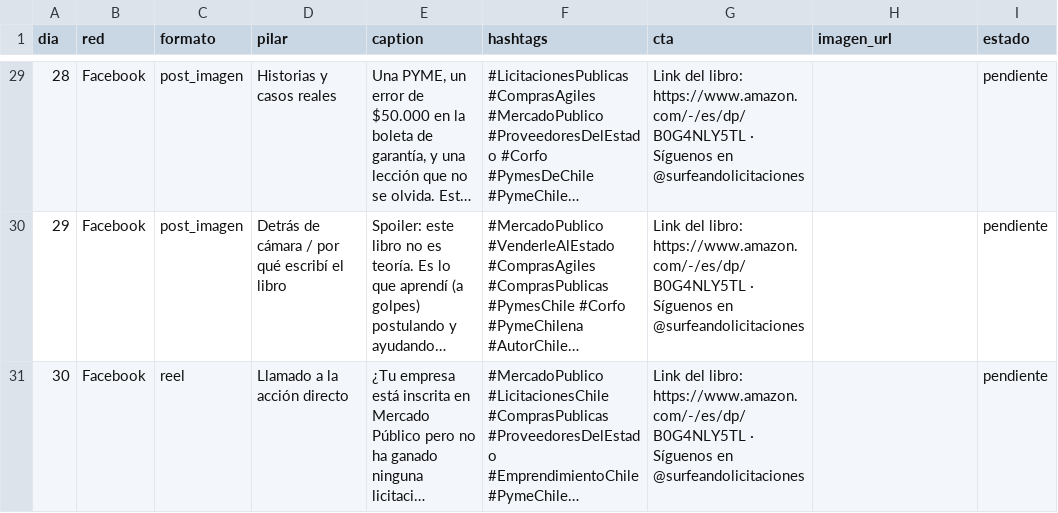
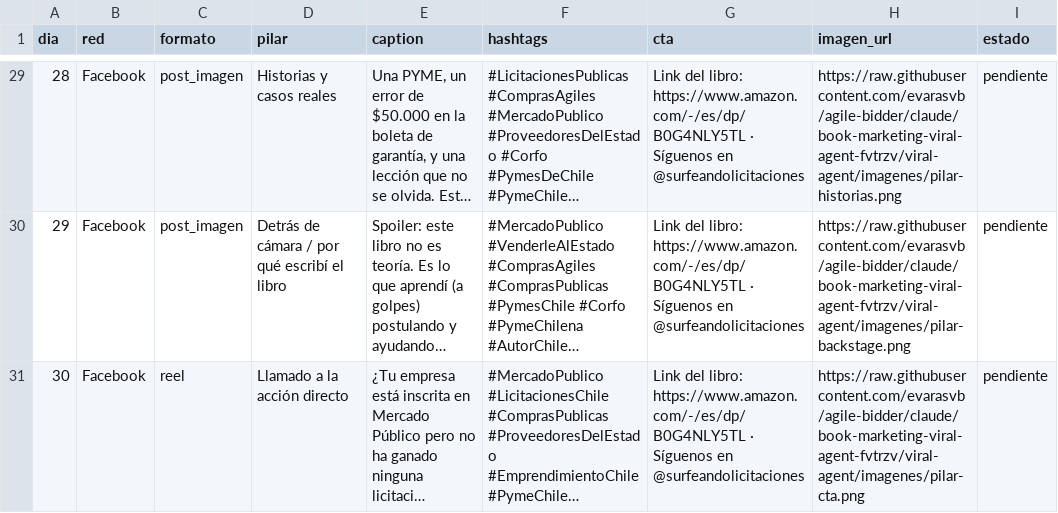
Before and after one commit to evarasvb/agile-bidder, a CSV file: viral-agent/contenido/calendario_lanzamiento.csv, drawn as a sheet; only a part is shown, gaps mark what is left out; long unchanged cells end in …; the diff covers the shown part only; the diff names each change by its address in the sheet, - before the commit and + after, or states it on an @@ line.

```diff
--- a/viral-agent/contenido/calendario_lanzamiento.csv
+++ b/viral-agent/contenido/calendario_lanzamiento.csv
-H29 (imagen_url): (empty)
+H29 (imagen_url): https://raw.githubusercontent.com/evarasvb/agile-bidder/claude/book-marketing-viral-agent-fvtrzv/viral-agent/imagenes/pilar-historias.png
-H30 (imagen_url): (empty)
+H30 (imagen_url): https://raw.githubusercontent.com/evarasvb/agile-bidder/claude/book-marketing-viral-agent-fvtrzv/viral-agent/imagenes/pilar-backstage.png
-H31 (imagen_url): (empty)
+H31 (imagen_url): https://raw.githubusercontent.com/evarasvb/agile-bidder/claude/book-marketing-viral-agent-fvtrzv/viral-agent/imagenes/pilar-cta.png
```
Also changed, not shown: 27 edited cells elsewhere in this file, 15 other files.
